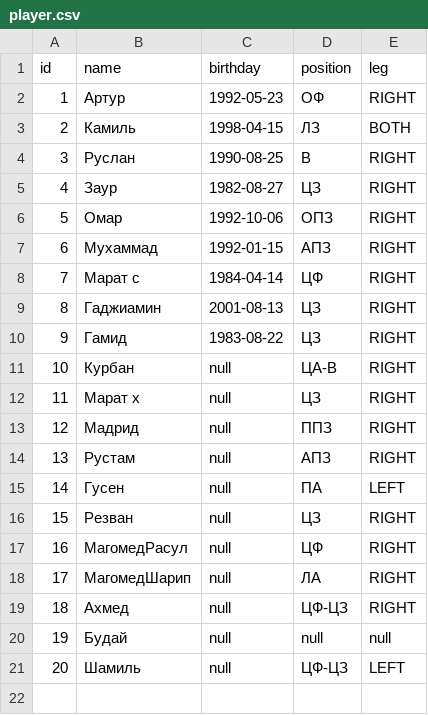
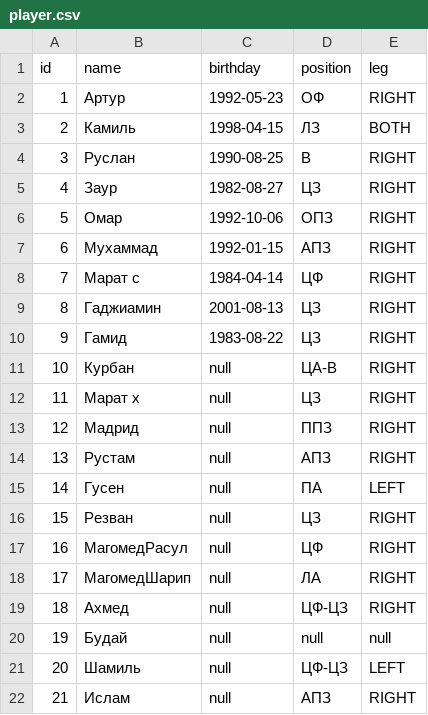
Before and after one commit to coungard/dagdiezel, a CSV file: src/main/resources/db/changelog/02-data/fill/player.csv, drawn as a sheet.

```diff
--- a/src/main/resources/db/changelog/02-data/fill/player.csv
+++ b/src/main/resources/db/changelog/02-data/fill/player.csv
@@ -21 +21,2 @@ id,name,birthday,position,leg
 20,Шамиль,null,"ЦФ-ЦЗ",LEFT
+21,Ислам,null,"АПЗ",RIGHT
```
Also changed, not shown: 11 other files.
